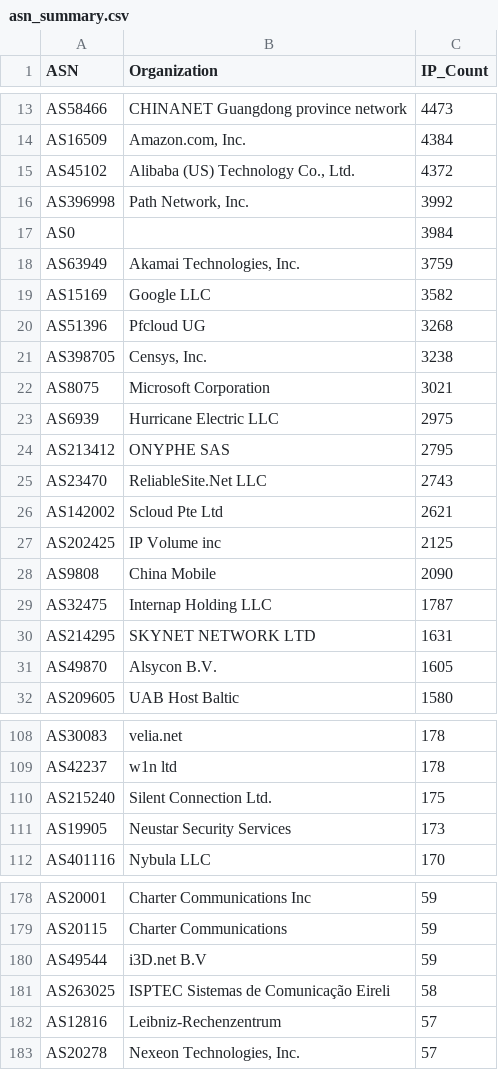
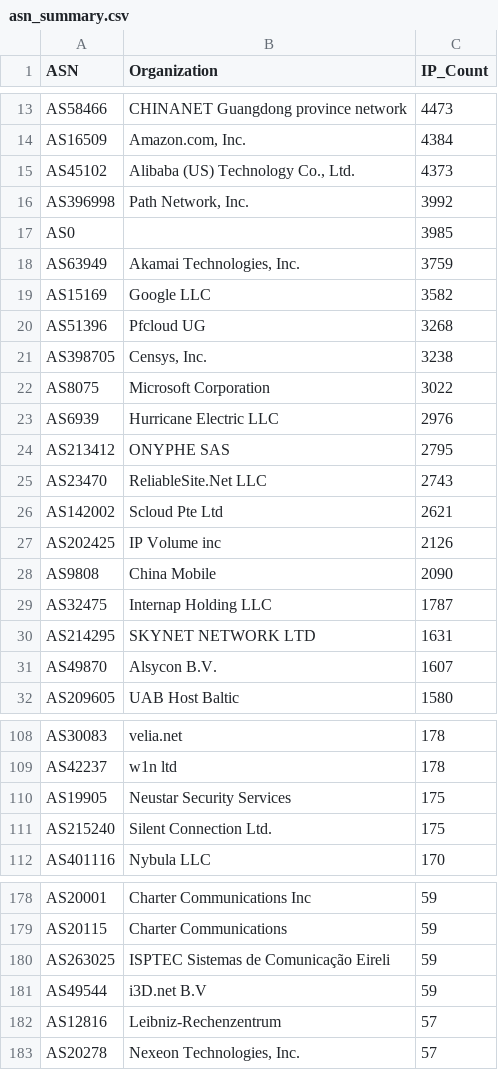
Before and after one commit to BlacKSnowDot0/packetsdatabase-db, a CSV file: asn_summary.csv, drawn as a sheet; only a part is shown, gaps mark what is left out; the diff covers the shown part only.

```diff
--- a/asn_summary.csv
+++ b/asn_summary.csv
@@ -14,5 +14,5 @@ ASN,Organization,IP_Count
 "AS16509","Amazon.com, Inc.",4384
-"AS45102","Alibaba (US) Technology Co., Ltd.",4372
+"AS45102","Alibaba (US) Technology Co., Ltd.",4373
 "AS396998","Path Network, Inc.",3992
-"AS0","",3984
+"AS0","",3985
 "AS63949","Akamai Technologies, Inc.",3759
@@ -21,4 +21,4 @@ ASN,Organization,IP_Count
 "AS398705","Censys, Inc.",3238
-"AS8075","Microsoft Corporation",3021
-"AS6939","Hurricane Electric LLC",2975
+"AS8075","Microsoft Corporation",3022
+"AS6939","Hurricane Electric LLC",2976
 "AS213412","ONYPHE SAS",2795
@@ -26,3 +26,3 @@ ASN,Organization,IP_Count
 "AS142002","Scloud Pte Ltd",2621
-"AS202425","IP Volume inc",2125
+"AS202425","IP Volume inc",2126
 "AS9808","China Mobile",2090
@@ -30,3 +30,3 @@ ASN,Organization,IP_Count
 "AS214295","SKYNET NETWORK LTD",1631
-"AS49870","Alsycon B.V.",1605
+"AS49870","Alsycon B.V.",1607
 "AS209605","UAB Host Baltic",1580
@@ -109,4 +109,4 @@ ASN,Organization,IP_Count
 "AS42237","w1n ltd",178
+"AS19905","Neustar Security Services",175
 "AS215240","Silent Connection Ltd.",175
-"AS19905","Neustar Security Services",173
 "AS401116","Nybula LLC",170
@@ -179,4 +179,4 @@ ASN,Organization,IP_Count
 "AS20115","Charter Communications",59
+"AS263025","ISPTEC Sistemas de Comunicação Eireli",59
 "AS49544","i3D.net B.V",59
-"AS263025","ISPTEC Sistemas de Comunicação Eireli",58
 "AS12816","Leibniz-Rechenzentrum",57
```
Also changed, not shown: 1 added row, 1 removed row and 11 edited cells elsewhere in this file, 5 other files.
